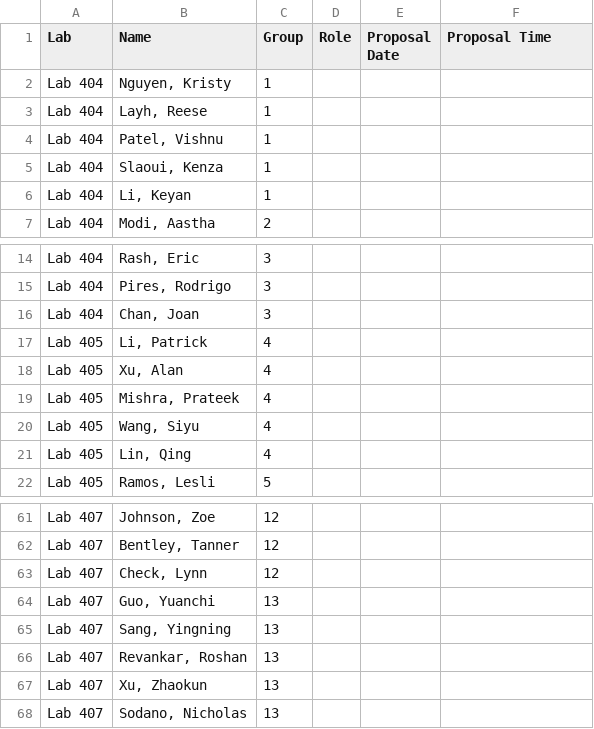
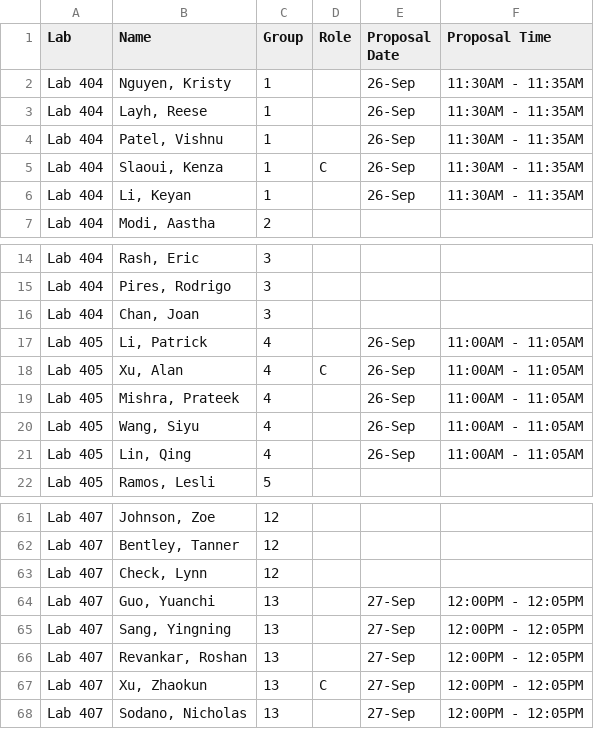
Before and after one commit to SuperMarioGiacomazzo/STOR320_WEBSITE, a CSV file: Group Assignments/STOR320.002 Group Assignments.csv, drawn as a sheet; only a part is shown, gaps mark what is left out.

```diff
--- a/Group Assignments/STOR320.002 Group Assignments.csv
+++ b/Group Assignments/STOR320.002 Group Assignments.csv
@@ -1,7 +1,7 @@
 Lab,Name,Group,Role,Proposal Date,Proposal Time
-Lab 404,"Nguyen, Kristy",1,,,
-Lab 404,"Layh, Reese",1,,,
-Lab 404,"Patel, Vishnu",1,,,
-Lab 404,"Slaoui, Kenza",1,,,
-Lab 404,"Li, Keyan",1,,,
+Lab 404,"Nguyen, Kristy",1,,26-Sep,11:30AM - 11:35AM
+Lab 404,"Layh, Reese",1,,26-Sep,11:30AM - 11:35AM
+Lab 404,"Patel, Vishnu",1,,26-Sep,11:30AM - 11:35AM
+Lab 404,"Slaoui, Kenza",1,C,26-Sep,11:30AM - 11:35AM
+Lab 404,"Li, Keyan",1,,26-Sep,11:30AM - 11:35AM
 Lab 404,"Modi, Aastha",2,,,
@@ -16,7 +16,7 @@ Lab 404,"Pires, Rodrigo",3,,,
 Lab 404,"Chan, Joan",3,,,
-Lab 405,"Li, Patrick",4,,,
-Lab 405,"Xu, Alan",4,,,
-Lab 405,"Mishra, Prateek",4,,,
-Lab 405,"Wang, Siyu",4,,,
-Lab 405,"Lin, Qing",4,,,
+Lab 405,"Li, Patrick",4,,26-Sep,11:00AM - 11:05AM
+Lab 405,"Xu, Alan",4,C,26-Sep,11:00AM - 11:05AM
+Lab 405,"Mishra, Prateek",4,,26-Sep,11:00AM - 11:05AM
+Lab 405,"Wang, Siyu",4,,26-Sep,11:00AM - 11:05AM
+Lab 405,"Lin, Qing",4,,26-Sep,11:00AM - 11:05AM
 Lab 405,"Ramos, Lesli",5,,,
@@ -63,6 +63,6 @@ Lab 407,"Bentley, Tanner",12,,,
 Lab 407,"Check, Lynn",12,,,
-Lab 407,"Guo, Yuanchi",13,,,
-Lab 407,"Sang, Yingning",13,,,
-Lab 407,"Revankar, Roshan",13,,,
-Lab 407,"Xu, Zhaokun",13,,,
-Lab 407,"Sodano, Nicholas",13,,,
+Lab 407,"Guo, Yuanchi",13,,27-Sep,12:00PM - 12:05PM
+Lab 407,"Sang, Yingning",13,,27-Sep,12:00PM - 12:05PM
+Lab 407,"Revankar, Roshan",13,,27-Sep,12:00PM - 12:05PM
+Lab 407,"Xu, Zhaokun",13,C,27-Sep,12:00PM - 12:05PM
+Lab 407,"Sodano, Nicholas",13,,27-Sep,12:00PM - 12:05PM
```
Also changed, not shown: 5 other files.
